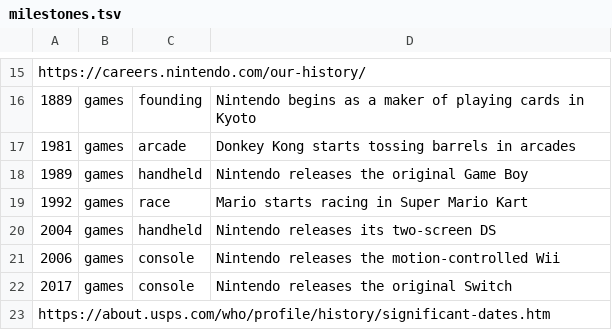
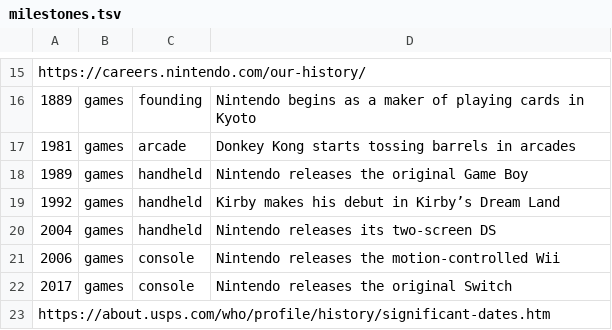
Before and after one commit to MLewkowicz/household-utilities, a TSV file: scripts/trivia/editorial/milestones.tsv, drawn as a sheet; only a part is shown, gaps mark what is left out.

```diff
--- a/scripts/trivia/editorial/milestones.tsv
+++ b/scripts/trivia/editorial/milestones.tsv
@@ -18,3 +18,3 @@ https://careers.nintendo.com/our-history/
 1989|games|handheld|Nintendo releases the original Game Boy
-1992|games|race|Mario starts racing in Super Mario Kart
+1992|games|handheld|Kirby makes his debut in Kirby’s Dream Land
 2004|games|handheld|Nintendo releases its two-screen DS
```
Also changed, not shown: 10 other files.
